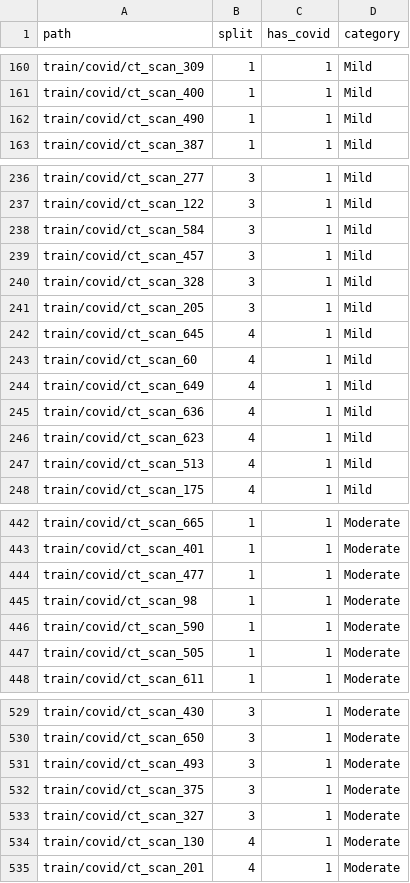
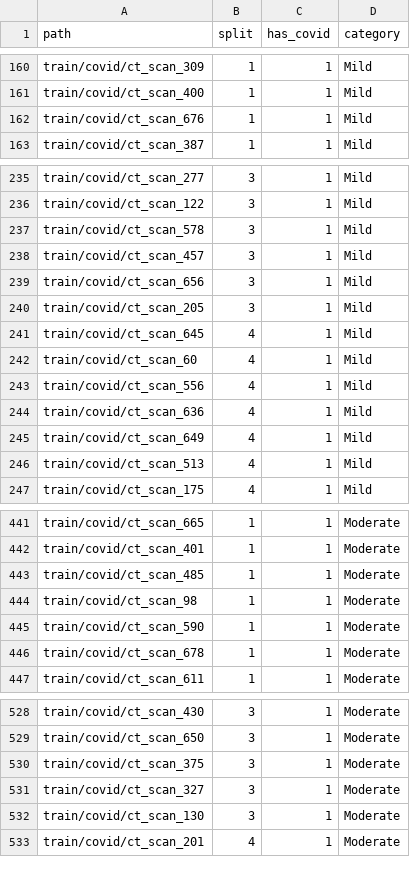
Before and after one commit to rbturnbull/cov3d, a CSV file: cross-validation.csv, drawn as a sheet; only a part is shown, gaps mark what is left out; the diff covers the shown part only.

Commit message:
:zap: updating cross-validation csv after removing duplicated ct scan dirs

```diff
--- a/cross-validation.csv
+++ b/cross-validation.csv
@@ -161,3 +161,3 @@ train/covid/ct_scan_309,1,1,Mild
 train/covid/ct_scan_400,1,1,Mild
-train/covid/ct_scan_490,1,1,Mild
+train/covid/ct_scan_676,1,1,Mild
 train/covid/ct_scan_387,1,1,Mild
@@ -237,5 +236,5 @@ train/covid/ct_scan_277,3,1,Mild
 train/covid/ct_scan_122,3,1,Mild
-train/covid/ct_scan_584,3,1,Mild
+train/covid/ct_scan_578,3,1,Mild
 train/covid/ct_scan_457,3,1,Mild
-train/covid/ct_scan_328,3,1,Mild
+train/covid/ct_scan_656,3,1,Mild
 train/covid/ct_scan_205,3,1,Mild
@@ -243,5 +242,5 @@ train/covid/ct_scan_645,4,1,Mild
 train/covid/ct_scan_60,4,1,Mild
+train/covid/ct_scan_556,4,1,Mild
+train/covid/ct_scan_636,4,1,Mild
 train/covid/ct_scan_649,4,1,Mild
-train/covid/ct_scan_636,4,1,Mild
-train/covid/ct_scan_623,4,1,Mild
 train/covid/ct_scan_513,4,1,Mild
@@ -443,6 +442,6 @@ train/covid/ct_scan_665,1,1,Moderate
 train/covid/ct_scan_401,1,1,Moderate
-train/covid/ct_scan_477,1,1,Moderate
+train/covid/ct_scan_485,1,1,Moderate
 train/covid/ct_scan_98,1,1,Moderate
 train/covid/ct_scan_590,1,1,Moderate
-train/covid/ct_scan_505,1,1,Moderate
+train/covid/ct_scan_678,1,1,Moderate
 train/covid/ct_scan_611,1,1,Moderate
@@ -530,6 +529,5 @@ train/covid/ct_scan_430,3,1,Moderate
 train/covid/ct_scan_650,3,1,Moderate
-train/covid/ct_scan_493,3,1,Moderate
 train/covid/ct_scan_375,3,1,Moderate
 train/covid/ct_scan_327,3,1,Moderate
-train/covid/ct_scan_130,4,1,Moderate
+train/covid/ct_scan_130,3,1,Moderate
 train/covid/ct_scan_201,4,1,Moderate
```
Also changed, not shown: 4 added rows, 5 removed rows and 31 edited cells elsewhere in this file.
